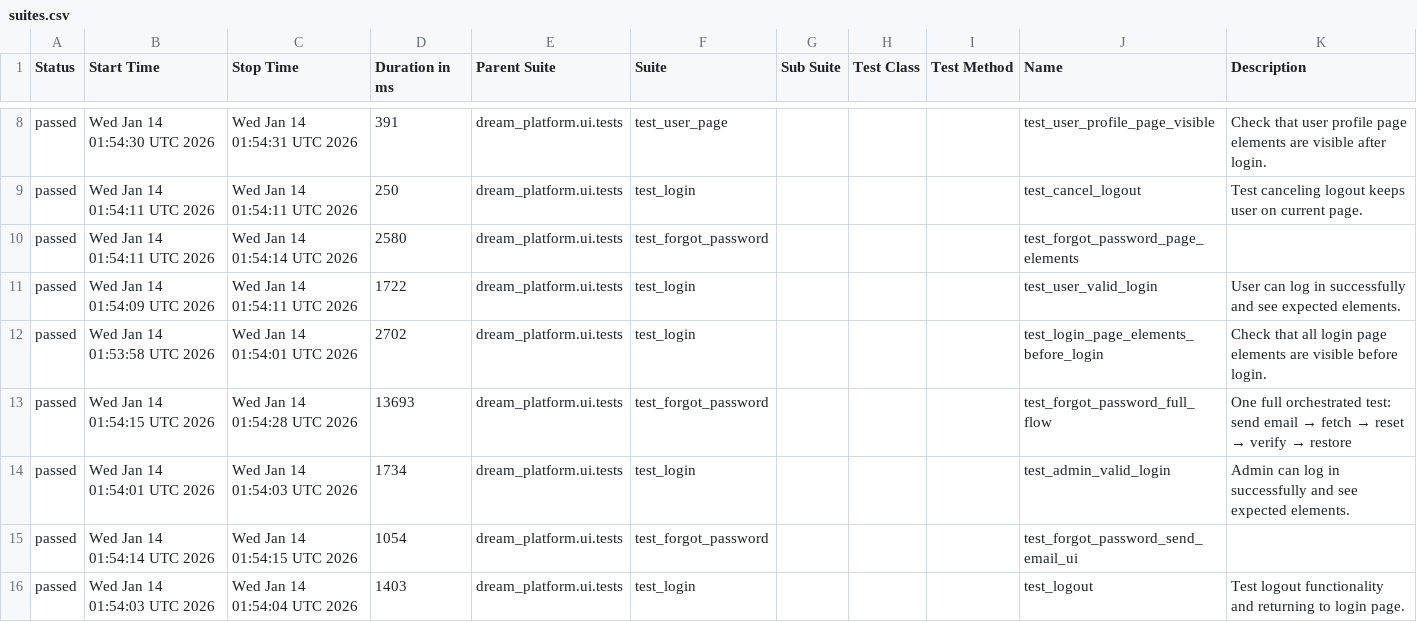
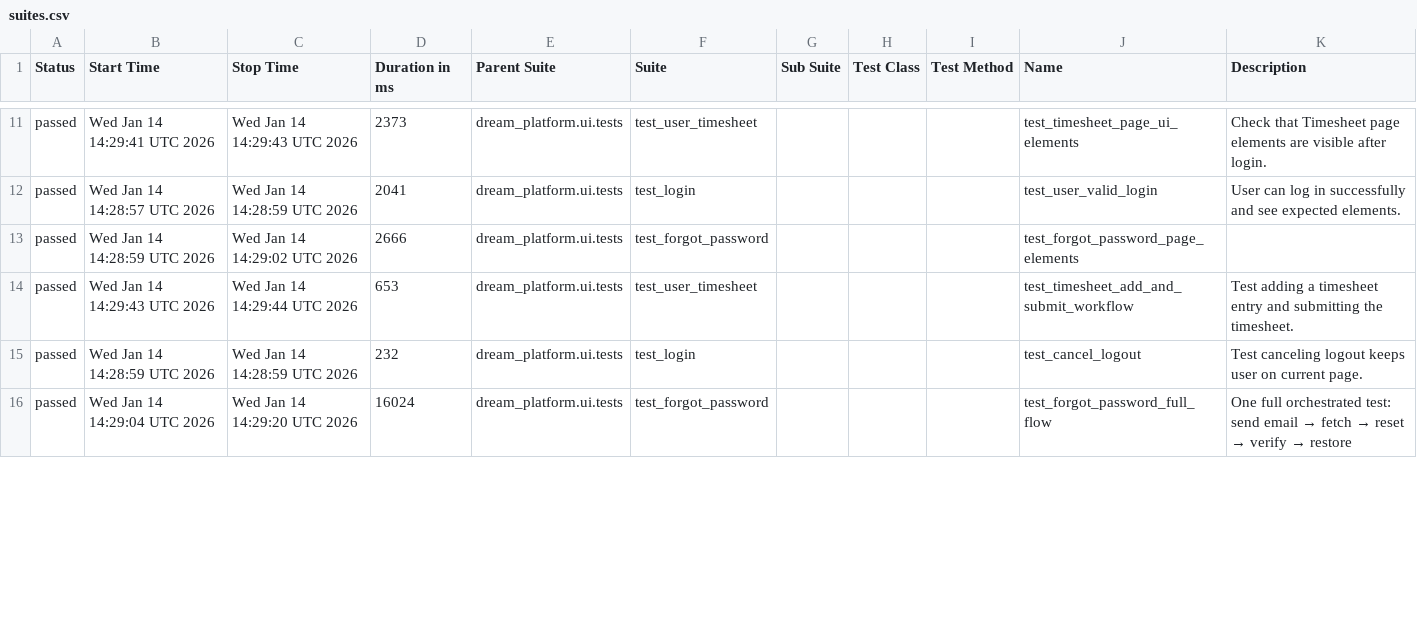
Before and after one commit to YnP-ME/test-automation, a CSV file: allure-report/data/suites.csv, drawn as a sheet; only a part is shown, gaps mark what is left out; the diff covers the shown part only.

```diff
--- a/allure-report/data/suites.csv
+++ b/allure-report/data/suites.csv
@@ -8,9 +11,6 @@
-"passed","Wed Jan 14 01:54:30 UTC 2026","Wed Jan 14 01:54:31 UTC 2026","391","dream_platform.ui.tests","test_user_page","","","","test_user_profile_page_visible","Check that user profile page elements are visible after login."
-"passed","Wed Jan 14 01:54:11 UTC 2026","Wed Jan 14 01:54:11 UTC 2026","250","dream_platform.ui.tests","test_login","","","","test_cancel_logout","Test canceling logout keeps user on current page."
-"passed","Wed Jan 14 01:54:11 UTC 2026","Wed Jan 14 01:54:14 UTC 2026","2580","dream_platform.ui.tests","test_forgot_password","","","","test_forgot_password_page_elements",""
-"passed","Wed Jan 14 01:54:09 UTC 2026","Wed Jan 14 01:54:11 UTC 2026","1722","dream_platform.ui.tests","test_login","","","","test_user_valid_login","User can log in successfully and see expected elements."
-"passed","Wed Jan 14 01:53:58 UTC 2026","Wed Jan 14 01:54:01 UTC 2026","2702","dream_platform.ui.tests","test_login","","","","test_login_page_elements_before_login","Check that all login page elements are visible before login."
-"passed","Wed Jan 14 01:54:15 UTC 2026","Wed Jan 14 01:54:28 UTC 2026","13693","dream_platform.ui.tests","test_forgot_password","","","","test_forgot_password_full_flow","One full orchestrated test: send email → fetch → reset → verify → restore"
-"passed","Wed Jan 14 01:54:01 UTC 2026","Wed Jan 14 01:54:03 UTC 2026","1734","dream_platform.ui.tests","test_login","","","","test_admin_valid_login","Admin can log in successfully and see expected elements."
-"passed","Wed Jan 14 01:54:14 UTC 2026","Wed Jan 14 01:54:15 UTC 2026","1054","dream_platform.ui.tests","test_forgot_password","","","","test_forgot_password_send_email_ui",""
-"passed","Wed Jan 14 01:54:03 UTC 2026","Wed Jan 14 01:54:04 UTC 2026","1403","dream_platform.ui.tests","test_login","","","","test_logout","Test logout functionality and returning to login page."
+"passed","Wed Jan 14 14:29:41 UTC 2026","Wed Jan 14 14:29:43 UTC 2026","2373","dream_platform.ui.tests","test_user_timesheet","","","","test_timesheet_page_ui_elements","Check that Timesheet page elements are visible after login."
+"passed","Wed Jan 14 14:28:57 UTC 2026","Wed Jan 14 14:28:59 UTC 2026","2041","dream_platform.ui.tests","test_login","","","","test_user_valid_login","User can log in successfully and see expected elements."
+"passed","Wed Jan 14 14:28:59 UTC 2026","Wed Jan 14 14:29:02 UTC 2026","2666","dream_platform.ui.tests","test_forgot_password","","","","test_forgot_password_page_elements",""
+"passed","Wed Jan 14 14:29:43 UTC 2026","Wed Jan 14 14:29:44 UTC 2026","653","dream_platform.ui.tests","test_user_timesheet","","","","test_timesheet_add_and_submit_workflow","Test adding a timesheet entry and submitting the timesheet."
+"passed","Wed Jan 14 14:28:59 UTC 2026","Wed Jan 14 14:28:59 UTC 2026","232","dream_platform.ui.tests","test_login","","","","test_cancel_logout","Test canceling logout keeps user on current page."
+"passed","Wed Jan 14 14:29:04 UTC 2026","Wed Jan 14 14:29:20 UTC 2026","16024","dream_platform.ui.tests","test_forgot_password","","","","test_forgot_password_full_flow","One full orchestrated test: send email → fetch → reset → verify → restore"
```
Also changed, not shown: 3 added rows and 33 edited cells elsewhere in this file, 39 other files.
